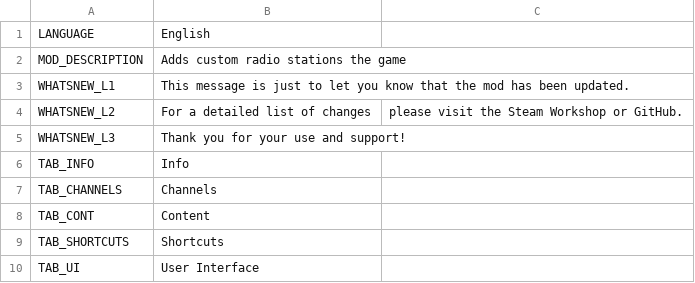
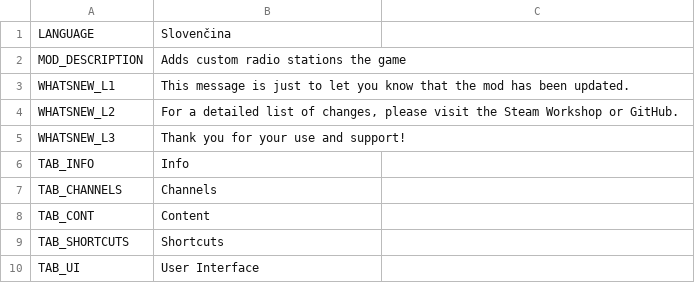
Before and after one commit to will258012/CSLMusicModRevisited, a CSV file: CSLMusicMod/Translations/sk-SK.csv, drawn as a sheet; only a part is shown.

Commit message:
New translations en-en.csv (Slovak)

```diff
--- a/CSLMusicMod/Translations/sk-SK.csv
+++ b/CSLMusicMod/Translations/sk-SK.csv
@@ -1,5 +1,5 @@
-"LANGUAGE","English",""
+"LANGUAGE","Slovenčina",""
 "MOD_DESCRIPTION","Adds custom radio stations the game",""
 "WHATSNEW_L1","This message is just to let you know that the mod has been updated.",""
-"WHATSNEW_L2","For a detailed list of changes"," please visit the Steam Workshop or GitHub."
+"WHATSNEW_L2","For a detailed list of changes, please visit the Steam Workshop or GitHub.",""
 "WHATSNEW_L3","Thank you for your use and support!",""
```
